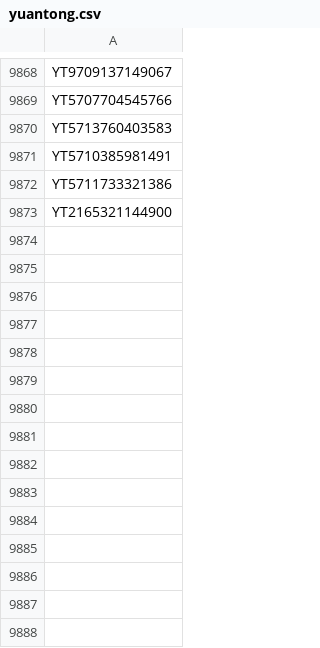
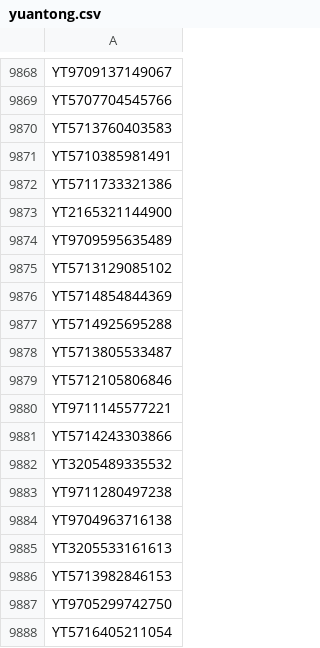
Before and after one commit to gnosis-xian/identify_express_via_waybillno, a CSV file: data_set/yuantong.csv, drawn as a sheet; only a part is shown, gaps mark what is left out.

Commit message:
update data sets.

```diff
--- a/data_set/yuantong.csv
+++ b/data_set/yuantong.csv
@@ -9873 +9873,16 @@ YT5711733321386
 YT2165321144900
+YT9709595635489
+YT5713129085102
+YT5714854844369
+YT5714925695288
+YT5713805533487
+YT5712105806846
+YT9711145577221
+YT5714243303866
+YT3205489335532
+YT9711280497238
+YT9704963716138
+YT3205533161613
+YT5713982846153
+YT9705299742750
+YT5716405211054
```
Also changed, not shown: data_set/huitongkuaidi.csv, data_set/yunda.csv.
